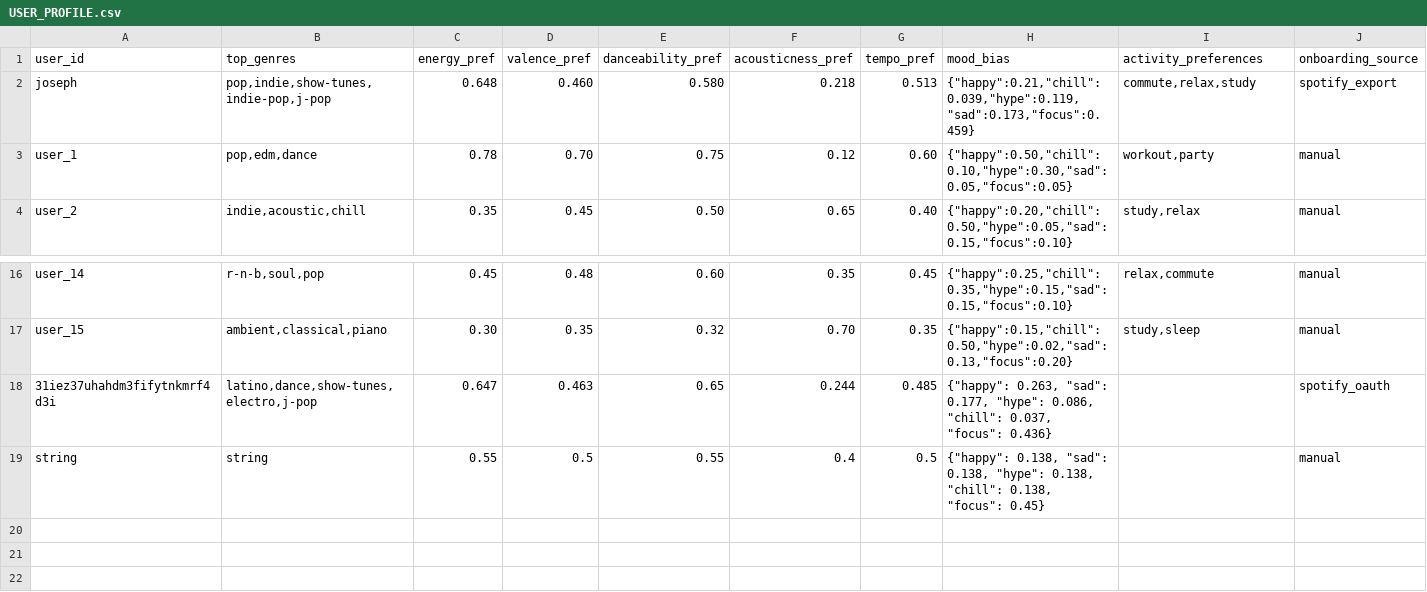
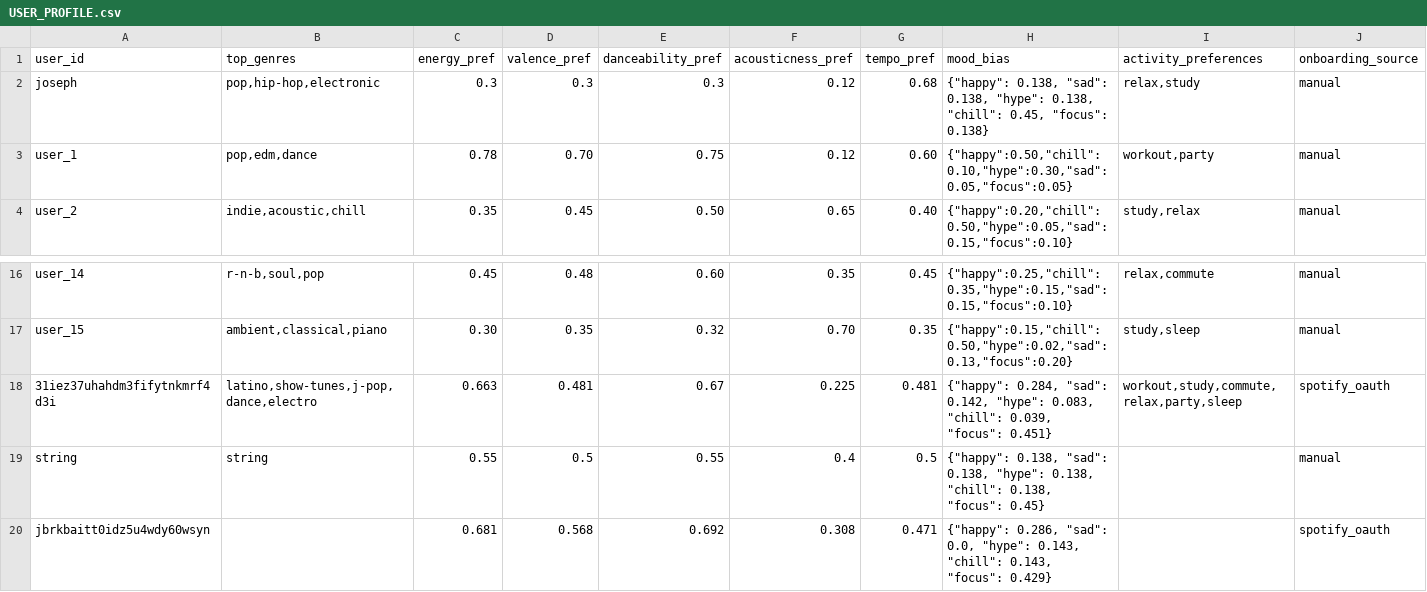
Before and after one commit to janhqnguyen2020/Juke_Jam, a CSV file: data/processed/USER_PROFILE.csv, drawn as a sheet; only a part is shown, gaps mark what is left out.

```diff
--- a/data/processed/USER_PROFILE.csv
+++ b/data/processed/USER_PROFILE.csv
@@ -1,3 +1,3 @@
 user_id,top_genres,energy_pref,valence_pref,danceability_pref,acousticness_pref,tempo_pref,mood_bias,activity_preferences,onboarding_source
-joseph,"pop,indie,show-tunes,indie-pop,j-pop",0.648,0.460,0.580,0.218,0.513,"{""happy"":0.21,""chill"":0.039,""hype"":0.119,""sad"":0.173,""focus"":0.459}","commute,relax,study",spotify_export
+joseph,"pop,hip-hop,electronic",0.3,0.3,0.3,0.12,0.68,"{""happy"": 0.138, ""sad"": 0.138, ""hype"": 0.138, ""chill"": 0.45, ""focus"": 0.138}","relax,study",manual
 user_1,"pop,edm,dance",0.78,0.70,0.75,0.12,0.60,"{""happy"":0.50,""chill"":0.10,""hype"":0.30,""sad"":0.05,""focus"":0.05}","workout,party",manual
@@ -17,3 +17,4 @@ user_14,"r-n-b,soul,pop",0.45,0.48,0.60,0.35,0.45,"{""happy"":0.25,""chill"":0.3
 user_15,"ambient,classical,piano",0.30,0.35,0.32,0.70,0.35,"{""happy"":0.15,""chill"":0.50,""hype"":0.02,""sad"":0.13,""focus"":0.20}","study,sleep",manual
-31iez37uhahdm3fifytnkmrf4d3i,"latino,dance,show-tunes,electro,j-pop",0.647,0.463,0.65,0.244,0.485,"{""happy"": 0.263, ""sad"": 0.177, ""hype"": 0.086, ""chill"": 0.037, ""focus"": 0.436}",,spotify_oauth
+31iez37uhahdm3fifytnkmrf4d3i,"latino,show-tunes,j-pop,dance,electro",0.663,0.481,0.67,0.225,0.481,"{""happy"": 0.284, ""sad"": 0.142, ""hype"": 0.083, ""chill"": 0.039, ""focus"": 0.451}","workout,study,commute,relax,party,sleep",spotify_oauth
 string,string,0.55,0.5,0.55,0.4,0.5,"{""happy"": 0.138, ""sad"": 0.138, ""hype"": 0.138, ""chill"": 0.138, ""focus"": 0.45}",,manual
+jbrkbaitt0idz5u4wdy60wsyn,,0.681,0.568,0.692,0.308,0.471,"{""happy"": 0.286, ""sad"": 0.0, ""hype"": 0.143, ""chill"": 0.143, ""focus"": 0.429}",,spotify_oauth
```
Also changed, not shown: 21 other files.
